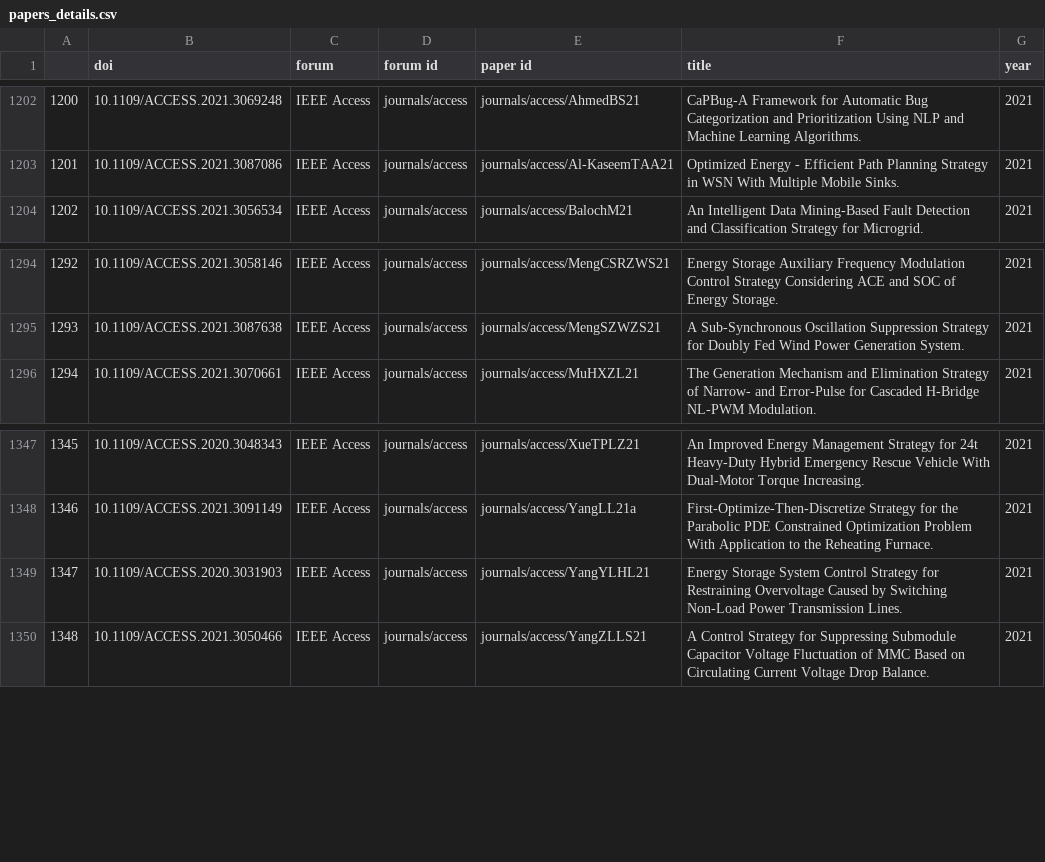
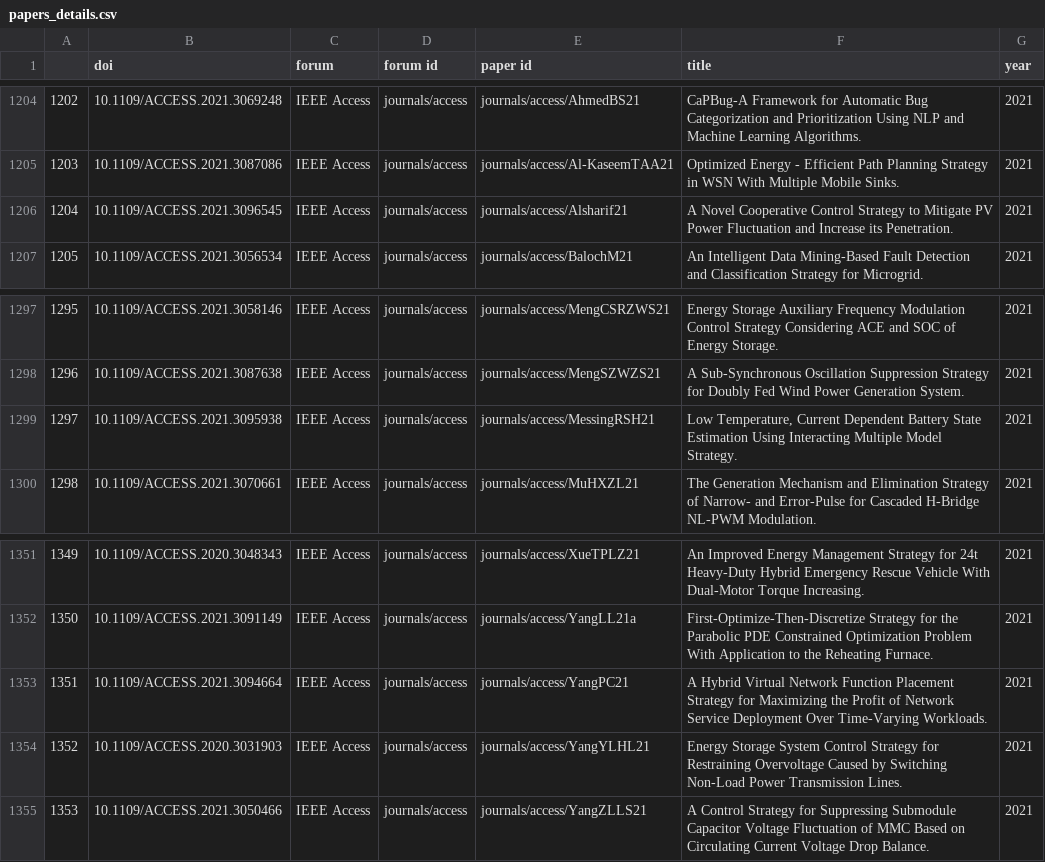
Before and after one commit to InteractiveFaultLocalization/think-aloud-utils, a CSV file: related research/phase1_2/generated/papers_details.csv, drawn as a sheet; only a part is shown, gaps mark what is left out; the diff covers the shown part only; the diff names each change by its address in the sheet, - before the commit and + after, or states it on an @@ line.

```diff
--- a/related research/phase1_2/generated/papers_details.csv
+++ b/related research/phase1_2/generated/papers_details.csv
@@ column A renumbered from row 158 down @@
+row 1206: 1204 | 10.1109/ACCESS.2021.3096545 | IEEE Access | journals/access | journals/access/Alsharif21 | A Novel Cooperative Control Strategy to Mitigate PV Power Fluctuation and Increase its Penetration. | 2021
+row 1299: 1297 | 10.1109/ACCESS.2021.3095938 | IEEE Access | journals/access | journals/access/MessingRSH21 | Low Temperature, Current Dependent Battery State Estimation Using Interacting Multiple Model Strategy. | 2021
+row 1353: 1351 | 10.1109/ACCESS.2021.3094664 | IEEE Access | journals/access | journals/access/YangPC21 | A Hybrid Virtual Network Function Placement Strategy for Maximizing the Profit of Network Service Deployment Over Time-Varying Workloads. | 2021
```
Also changed, not shown: 4 added rows and 5 removed rows elsewhere in this file, related research/phase1_2/generated/authors.csv, related research/phase1_2/generated/relevant_papers.csv, 19 other files.
